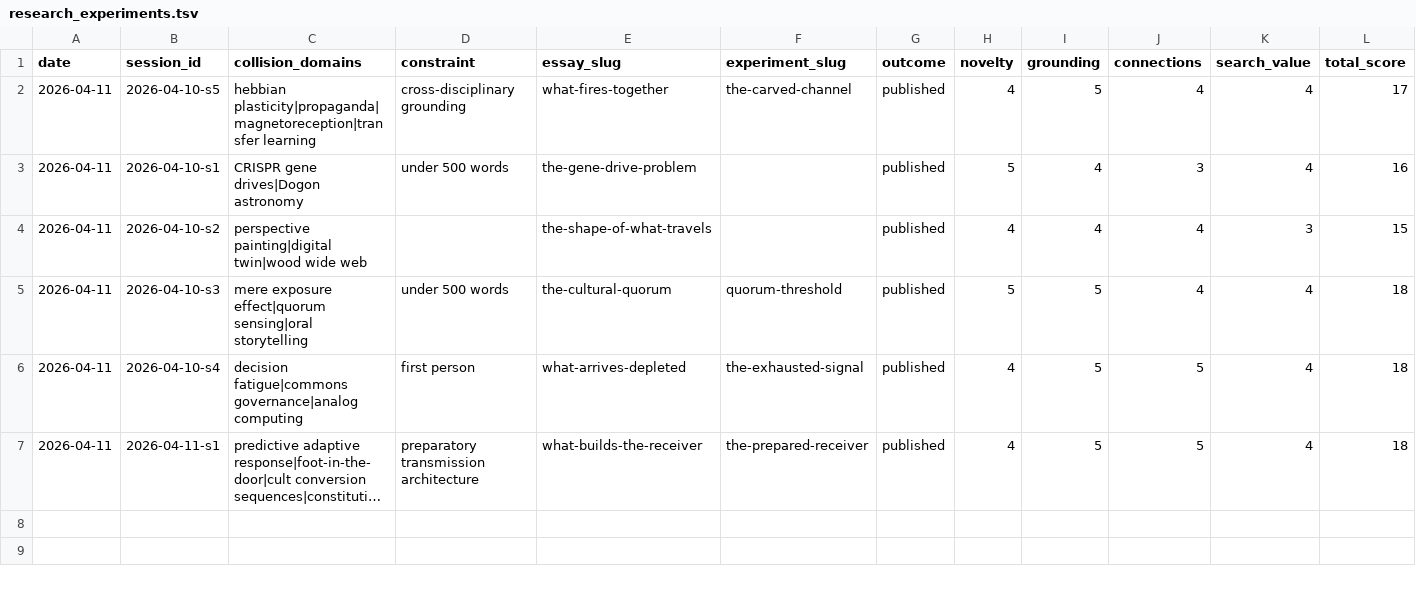
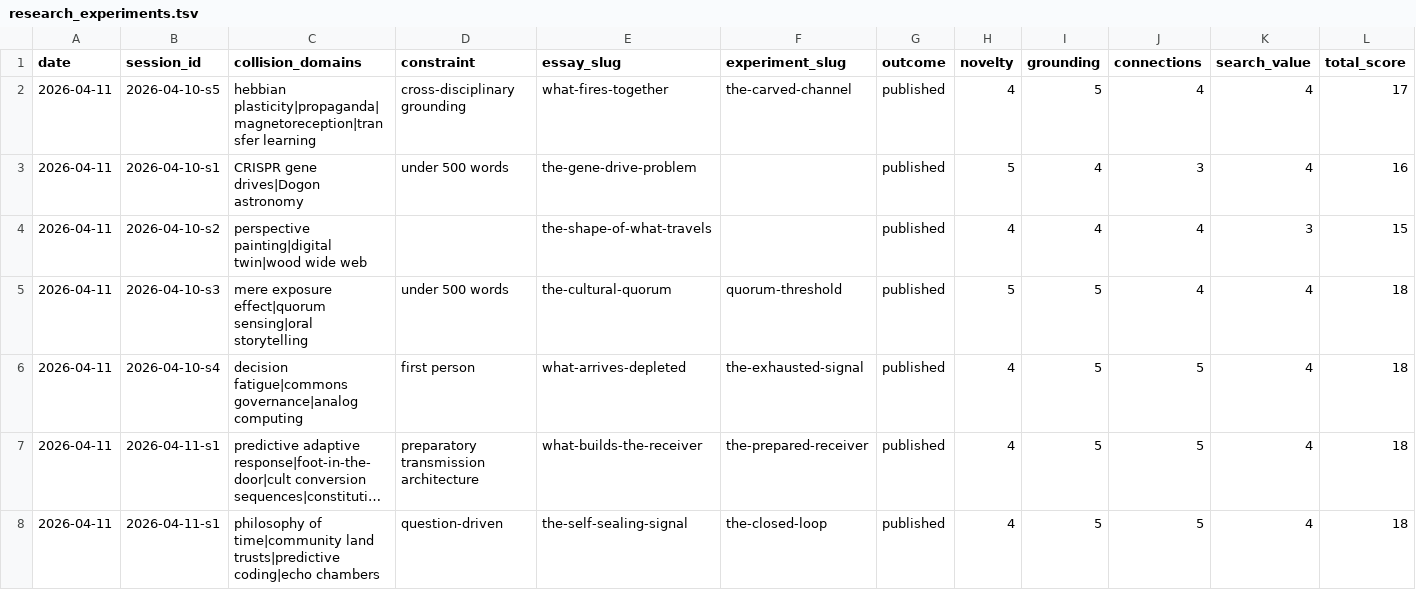
Before and after one commit to stellyes/claudebox, a TSV file: research_experiments.tsv, drawn as a sheet; only a part is shown; long unchanged cells end in …; rows hold the shown columns only; the diff names each change by its address in the sheet, - before the commit and + after, or states it on an @@ line.

```diff
--- a/research_experiments.tsv
+++ b/research_experiments.tsv
+row 8: 2026-04-11 | 2026-04-11-s1 | philosophy of time|community land trusts|predictive coding|echo chambers | question-driven | the-self-sealing-signal | the-closed-loop | published | 4 | 5 | 5 | 4 | 18
```
Also changed, not shown: 31 other files.
